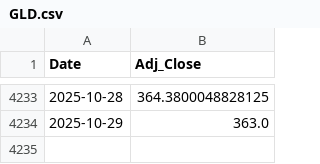
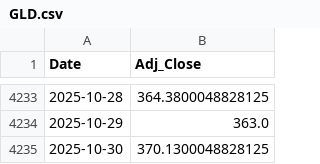
Before and after one commit to Gyumin5/MoneyFlow, a CSV file: data/GLD.csv, drawn as a sheet; only a part is shown, gaps mark what is left out.

```diff
--- a/data/GLD.csv
+++ b/data/GLD.csv
@@ -4234 +4234,2 @@ Date,Adj_Close
 2025-10-29,363.0
+2025-10-30,370.1300048828125
```
Also changed, not shown: data/IEF.csv, data/SPY.csv, 18 other files.
